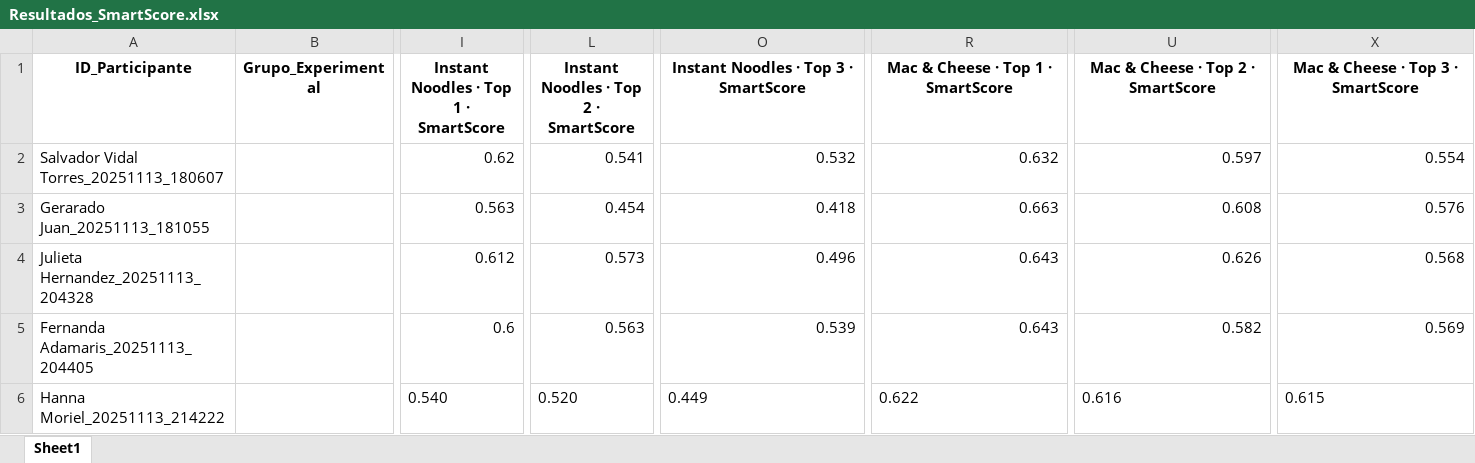
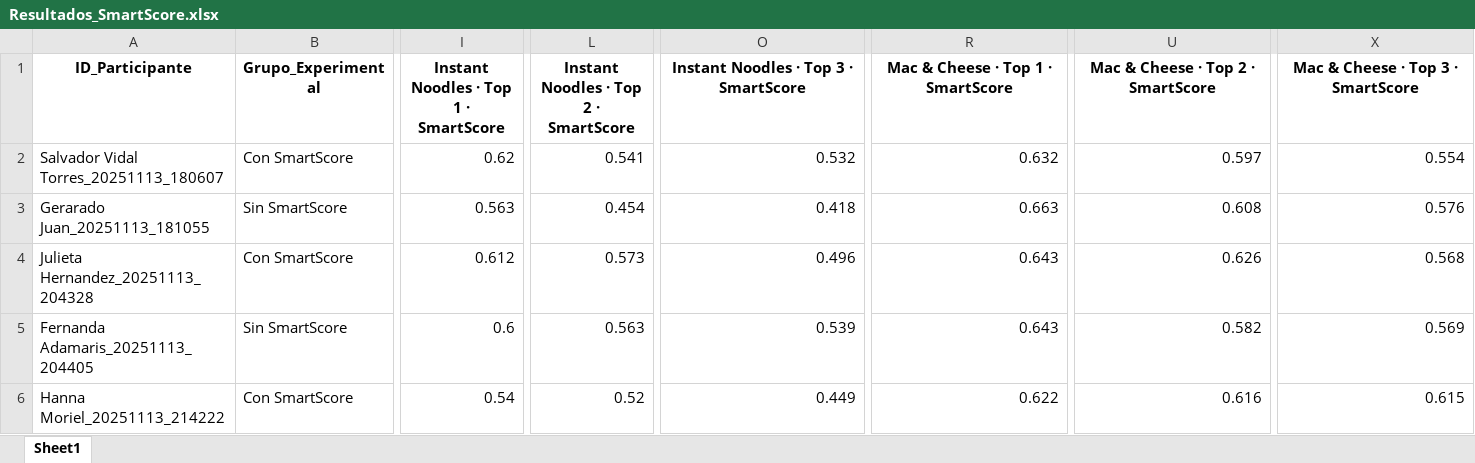
Before and after one commit to SChavavt/app_Estancia, an Excel workbook: Resultados_SmartScore.xlsx, sheet Sheet1, drawn as a sheet; only a part is shown, gaps mark what is left out; values as stored, in another font and other column widths than the file's, no borders; the diff covers the shown part only; the diff names each change by its address in the sheet, - before the commit and + after, or states it on an @@ line.

Commit message:
Actualización automática de grupos experimentales

```diff
--- a/Resultados_SmartScore.xlsx (sheet Sheet1)
+++ b/Resultados_SmartScore.xlsx (sheet Sheet1)
-B2 (Grupo_Experimental): (empty)
+B2 (Grupo_Experimental): Con SmartScore
-B3 (Grupo_Experimental): (empty)
+B3 (Grupo_Experimental): Sin SmartScore
-B4 (Grupo_Experimental): (empty)
+B4 (Grupo_Experimental): Con SmartScore
-B5 (Grupo_Experimental): (empty)
+B5 (Grupo_Experimental): Sin SmartScore
-B6 (Grupo_Experimental): (empty)
+B6 (Grupo_Experimental): Con SmartScore
-I6: 0.540
+I6: 0.54
-L6: 0.520
+L6: 0.52
-O6 alignment: left
+O6 alignment: right
-R6 alignment: left
+R6 alignment: right
-U6 alignment: left
+U6 alignment: right
-X6 alignment: left
+X6 alignment: right
```
Also changed, not shown: cell formats elsewhere in this sheet.
